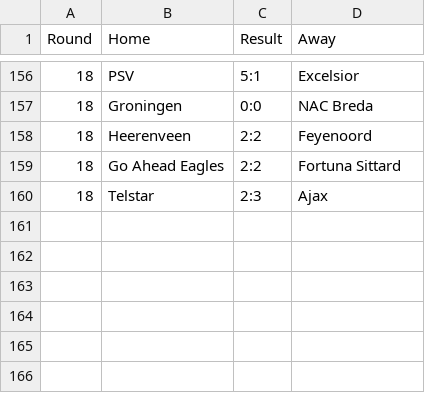
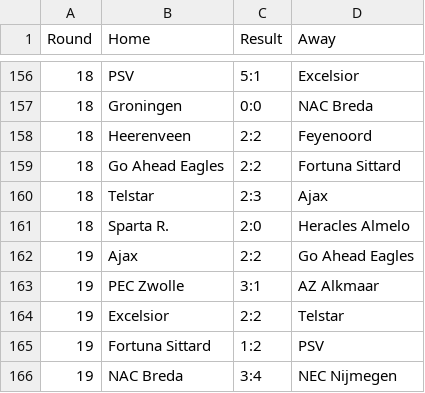
Before and after one commit to Boehme23/Website, a CSV file: Futebol Portugues/Schedule_eredivisie.csv, drawn as a sheet; only a part is shown, gaps mark what is left out; the diff names each change by its address in the sheet, - before the commit and + after, or states it on an @@ line.

```diff
--- a/Futebol Portugues/Schedule_eredivisie.csv
+++ b/Futebol Portugues/Schedule_eredivisie.csv
+row 161: 18 | Sparta R. | 2:0 | Heracles Almelo
+row 162: 19 | Ajax | 2:2 | Go Ahead Eagles
+row 163: 19 | PEC Zwolle | 3:1 | AZ Alkmaar
+row 164: 19 | Excelsior | 2:2 | Telstar
+row 165: 19 | Fortuna Sittard | 1:2 | PSV
+row 166: 19 | NAC Breda | 3:4 | NEC Nijmegen
```
Also changed, not shown: Futebol Portugues/All_Proximos_Jogos.csv, Futebol Portugues/Schedule_bundesliga.csv, 16 other files.
